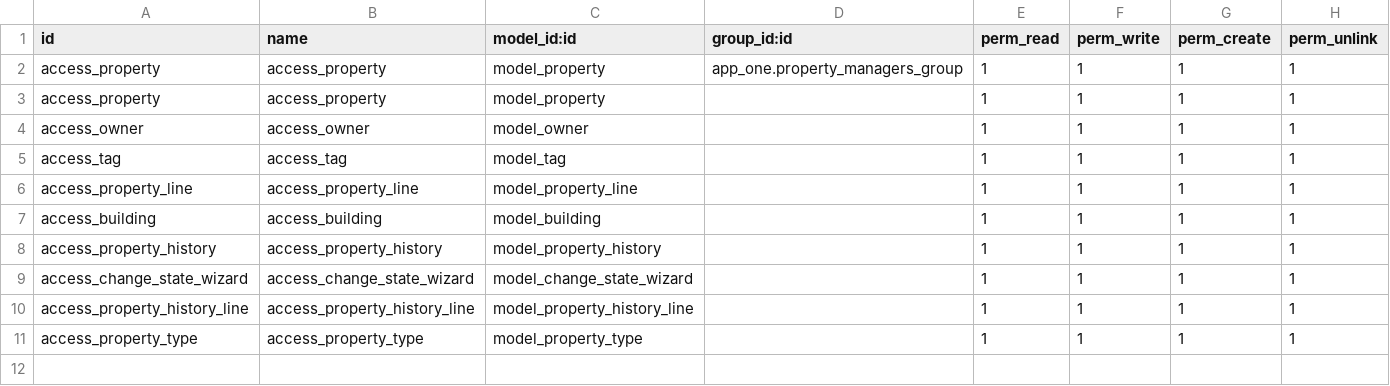
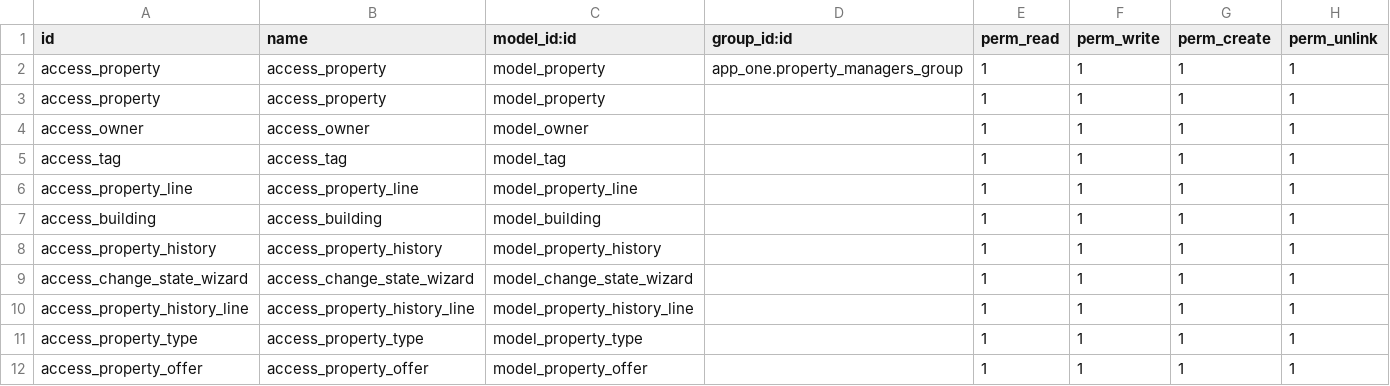
Before and after one commit to Ibrahim-Algwili/odoo17-custom-modules, a CSV file: app_one/security/ir.model.access.csv, drawn as a sheet; the diff names each change by its address in the sheet, - before the commit and + after, or states it on an @@ line.

Commit message:
property model changes from odoo Docs

```diff
--- a/app_one/security/ir.model.access.csv
+++ b/app_one/security/ir.model.access.csv
+row 12: access_property_offer | access_property_offer | model_property_offer |  | 1 | 1 | 1 | 1
```
Also changed, not shown: 10 other files.
